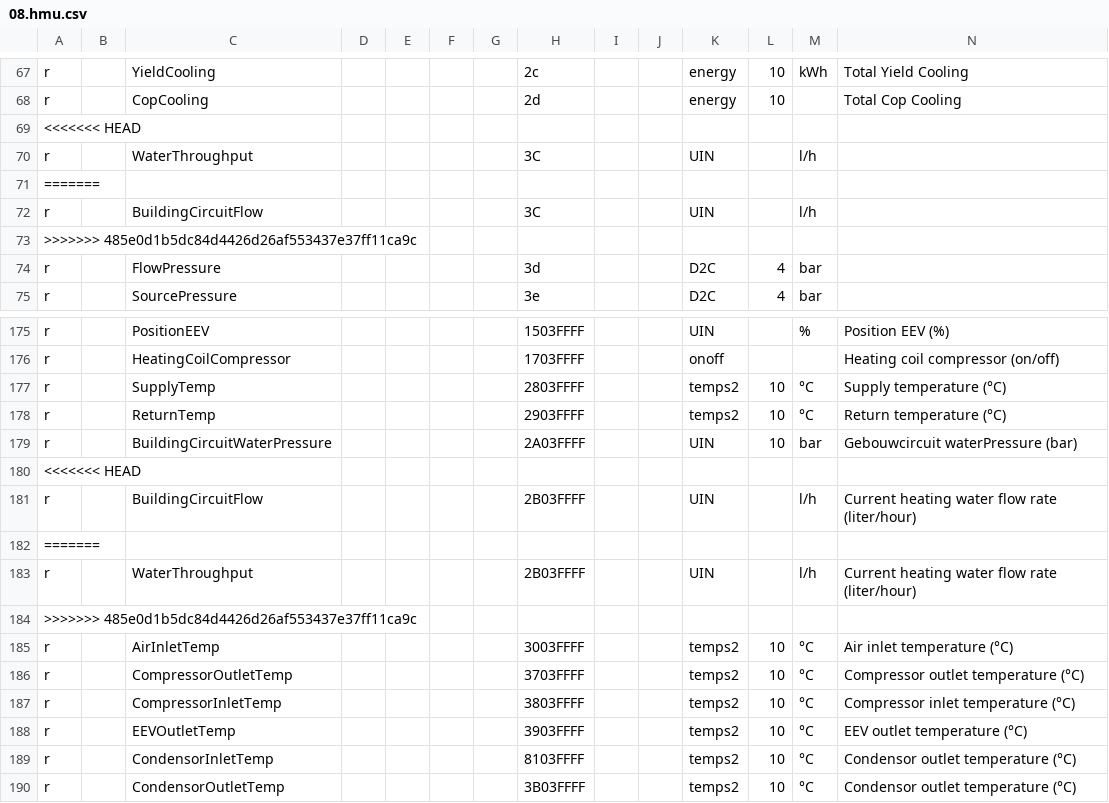
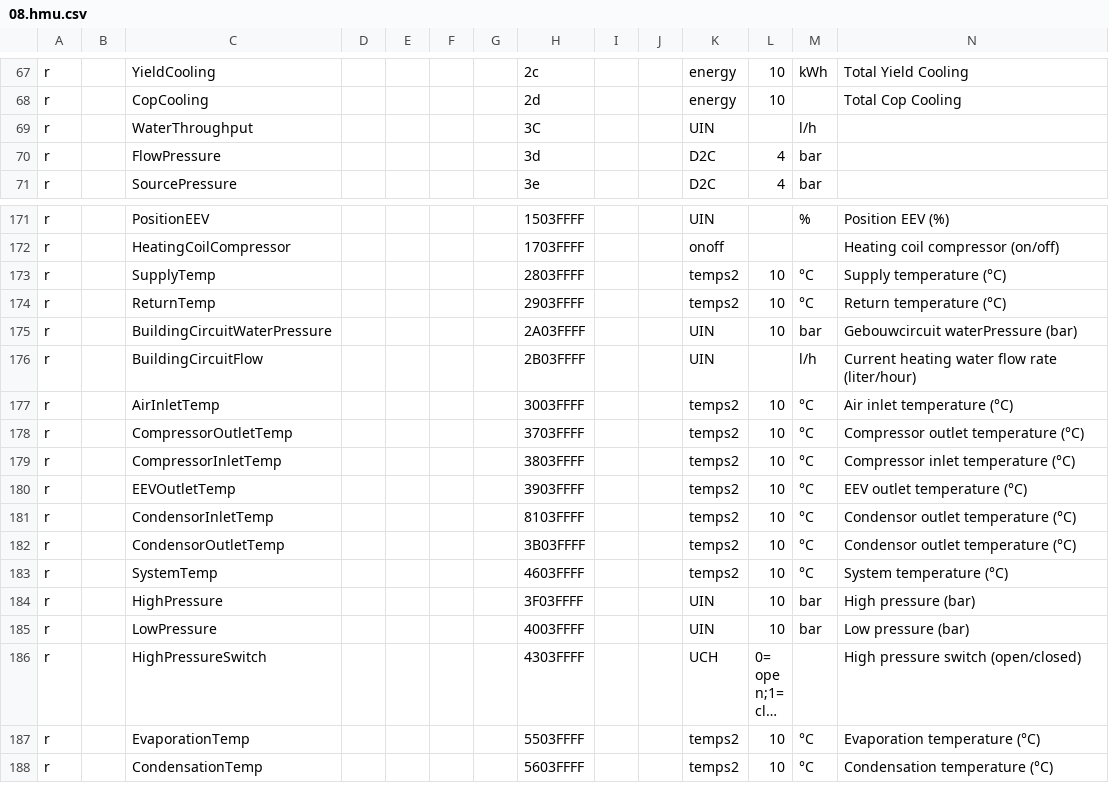
Before and after one commit to xerion3800/ebusd-configuration, a CSV file: ebusd-2.1.x/en/vaillant/08.hmu.csv, drawn as a sheet; only a part is shown, gaps mark what is left out; the shorter side is filled out with more unchanged rows; long unchanged cells end in …; rows hold the shown columns only; the diff names each change by its address in the sheet, - before the commit and + after, or states it on an @@ line.

Commit message:
Added the following fields: - CoolingYieldMonth - CoolingYield - CopCoolingMonth - CopCooling - AirIntakeTemp - CompressorBlocktime
Renamed the following fields:
- CompressorModulation --> CompressorModulationType
- CompressorUtilization --> CompressorModulation
- RunningHoursCH --> RunningHoursHc
- MainsBlocktimeDuration --> MainsBlocktimeMaxDuration
- WaterThroughput --> BuildingCircuitFlow (for consistency between 08.hmu and 76.vwz)

Added unit ' ' to the Cop fields

Verified and uncommented BuildingPumpHours, BuildingPumpStarts

76.vwz.csv
- Removed livemonitor entries - they are not working in my set up - working suggetions would be welcomed
- Uncommented BuildingCircuitWaterPressure and BuildingCircuitPumpPower
- Added BuildingCircuitFlow

Added placeholder fields for various repeatedly send 'unknown MS' commands (when system is in standby but not working) in 08.hmu.csv, 76.vwz.csv and broadcast.csv.

Repeated commit to fix some merging conflicts

```diff
--- a/ebusd-2.1.x/en/vaillant/08.hmu.csv
+++ b/ebusd-2.1.x/en/vaillant/08.hmu.csv
-row 69: <<<<<<< HEAD
-row 71: =======
-row 72: r |  | BuildingCircuitFlow |  |  |  |  | 3C |  |  | UIN |  | l/h
-row 73: >>>>>>> 485e0d1b5dc84d4426d26af553437e37ff11ca9c
-row 180: <<<<<<< HEAD
-row 182: =======
-row 183: r |  | WaterThroughput |  |  |  |  | 2B03FFFF |  |  | UIN |  | l/h | Current heating water flow rate (liter/hour)
-row 184: >>>>>>> 485e0d1b5dc84d4426d26af553437e37ff11ca9c
```
Also changed, not shown: ebusd-2.1.x/en/vaillant/76.vwz.csv.
